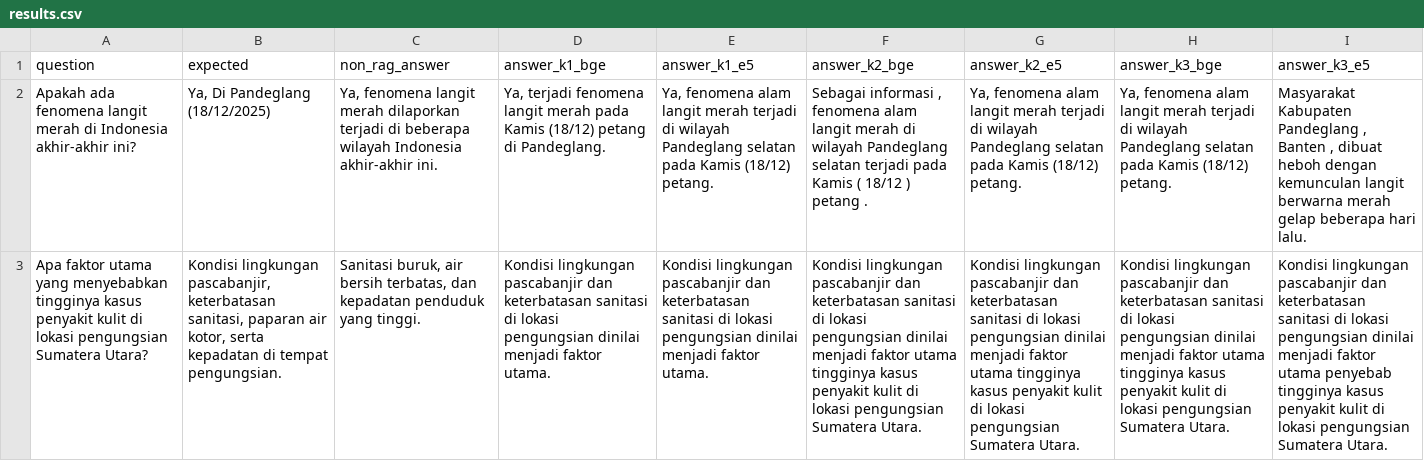
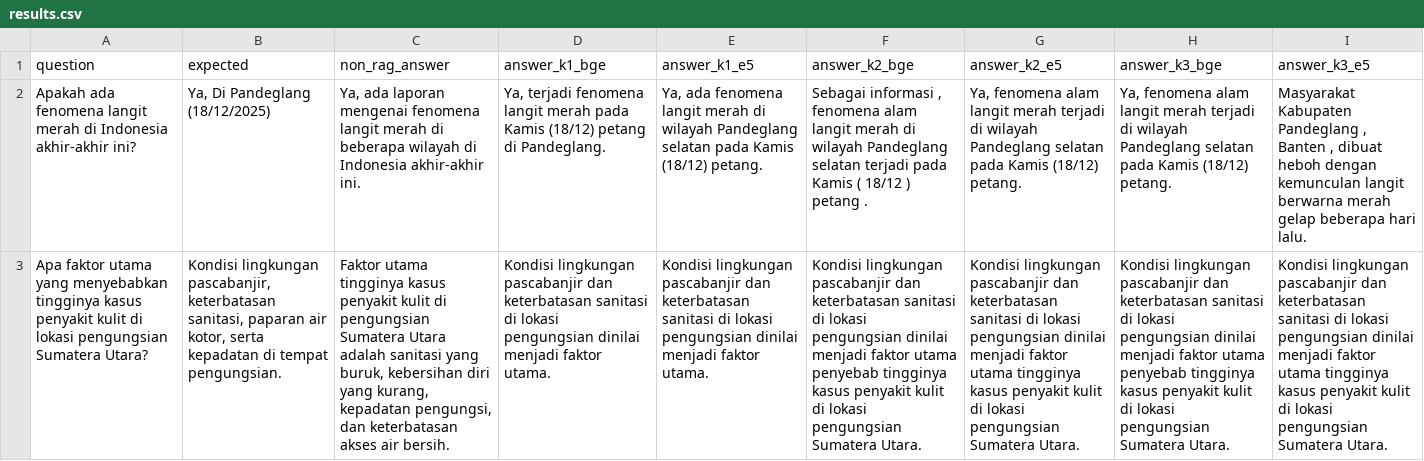
Before and after one commit to dhanarkusuma/mini-rag, a CSV file: evaluation/results.csv, drawn as a sheet; only a part is shown; the diff covers the shown part only.

```diff
--- a/evaluation/results.csv
+++ b/evaluation/results.csv
@@ -1,17 +1,17 @@
 question,expected,non_rag_answer,answer_k1_bge,answer_k1_e5,answer_k2_bge,answer_k2_e5,answer_k3_bge,answer_k3_e5
-Apakah ada fenomena langit merah di Indonesia akhir-akhir ini?,"Ya, Di Pandeglang (18/12/2025)","Ya, fenomena langit merah dilaporkan terjadi di beberapa wilayah Indonesia akhir-akhir ini.
-","Ya, terjadi fenomena langit merah pada Kamis (18/12) petang di Pandeglang.
-","Ya, fenomena alam langit merah terjadi di wilayah Pandeglang selatan pada Kamis (18/12) petang.
-","Sebagai informasi , fenomena alam langit merah di wilayah Pandeglang selatan terjadi pada Kamis ( 18/12 ) petang .
-","Ya, fenomena alam langit merah terjadi di wilayah Pandeglang selatan pada Kamis (18/12) petang.
-","Ya, fenomena alam langit merah terjadi di wilayah Pandeglang selatan pada Kamis (18/12) petang.
-","Masyarakat Kabupaten Pandeglang , Banten , dibuat heboh dengan kemunculan langit berwarna merah gelap beberapa hari lalu.
-"
-Apa faktor utama yang menyebabkan tingginya kasus penyakit kulit di lokasi pengungsian Sumatera Utara?,"Kondisi lingkungan pascabanjir, keterbatasan sanitasi, paparan air kotor, serta kepadatan di tempat pengungsian.","Sanitasi buruk, air bersih terbatas, dan kepadatan penduduk yang tinggi.
-","Kondisi lingkungan pascabanjir dan keterbatasan sanitasi di lokasi pengungsian dinilai menjadi faktor utama.
-","Kondisi lingkungan pascabanjir dan keterbatasan sanitasi di lokasi pengungsian dinilai menjadi faktor utama.
-","Kondisi lingkungan pascabanjir dan keterbatasan sanitasi di lokasi pengungsian dinilai menjadi faktor utama tingginya kasus penyakit kulit di lokasi pengungsian Sumatera Utara.
-","Kondisi lingkungan pascabanjir dan keterbatasan sanitasi di lokasi pengungsian dinilai menjadi faktor utama tingginya kasus penyakit kulit di lokasi pengungsian Sumatera Utara.
-","Kondisi lingkungan pascabanjir dan keterbatasan sanitasi di lokasi pengungsian dinilai menjadi faktor utama tingginya kasus penyakit kulit di lokasi pengungsian Sumatera Utara.
-","Kondisi lingkungan pascabanjir dan keterbatasan sanitasi di lokasi pengungsian dinilai menjadi faktor utama penyebab tingginya kasus penyakit kulit di lokasi pengungsian Sumatera Utara.
-"
+Apakah ada fenomena langit merah di Indonesia akhir-akhir ini?,"Ya, Di Pandeglang (18/12/2025)","Ya, ada laporan mengenai fenomena langit merah di beberapa wilayah di Indonesia akhir-akhir ini.
+","Ya, terjadi fenomena langit merah pada Kamis (18/12) petang di Pandeglang.
+","Ya, ada fenomena langit merah di wilayah Pandeglang selatan pada Kamis (18/12) petang.
+","Sebagai informasi , fenomena alam langit merah di wilayah Pandeglang selatan terjadi pada Kamis ( 18/12 ) petang .
+","Ya, fenomena alam langit merah terjadi di wilayah Pandeglang selatan pada Kamis (18/12) petang.
+","Ya, fenomena alam langit merah terjadi di wilayah Pandeglang selatan pada Kamis (18/12) petang.
+","Masyarakat Kabupaten Pandeglang , Banten , dibuat heboh dengan kemunculan langit berwarna merah gelap beberapa hari lalu.
+"
+Apa faktor utama yang menyebabkan tingginya kasus penyakit kulit di lokasi pengungsian Sumatera Utara?,"Kondisi lingkungan pascabanjir, keterbatasan sanitasi, paparan air kotor, serta kepadatan di tempat pengungsian.","Faktor utama tingginya kasus penyakit kulit di pengungsian Sumatera Utara adalah sanitasi yang buruk, kebersihan diri yang kurang, kepadatan pengungsi, dan keterbatasan akses air bersih.
+","Kondisi lingkungan pascabanjir dan keterbatasan sanitasi di lokasi pengungsian dinilai menjadi faktor utama.
+","Kondisi lingkungan pascabanjir dan keterbatasan sanitasi di lokasi pengungsian dinilai menjadi faktor utama.
+","Kondisi lingkungan pascabanjir dan keterbatasan sanitasi di lokasi pengungsian dinilai menjadi faktor utama penyebab tingginya kasus penyakit kulit di lokasi pengungsian Sumatera Utara.
+","Kondisi lingkungan pascabanjir dan keterbatasan sanitasi di lokasi pengungsian dinilai menjadi faktor utama tingginya kasus penyakit kulit di lokasi pengungsian Sumatera Utara.
+","Kondisi lingkungan pascabanjir dan keterbatasan sanitasi di lokasi pengungsian dinilai menjadi faktor utama penyebab tingginya kasus penyakit kulit di lokasi pengungsian Sumatera Utara.
+","Kondisi lingkungan pascabanjir dan keterbatasan sanitasi di lokasi pengungsian dinilai menjadi faktor utama tingginya kasus penyakit kulit di lokasi pengungsian Sumatera Utara.
+"
```
Also changed, not shown: 68 edited cells elsewhere in this file, 5 other files.
